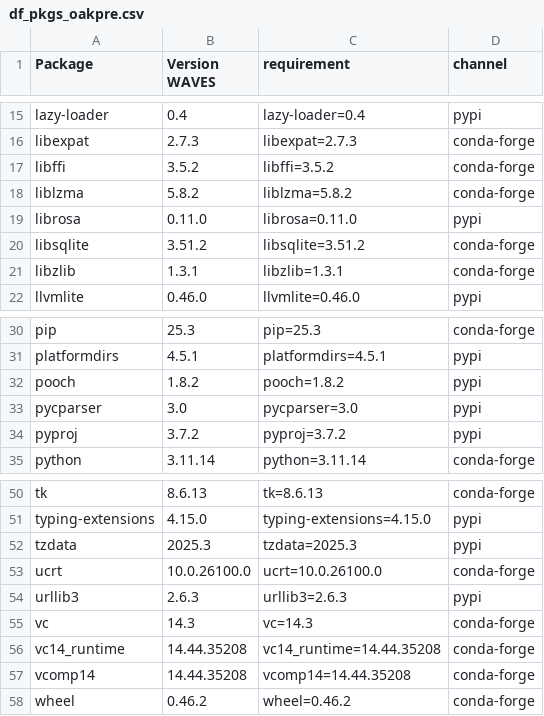
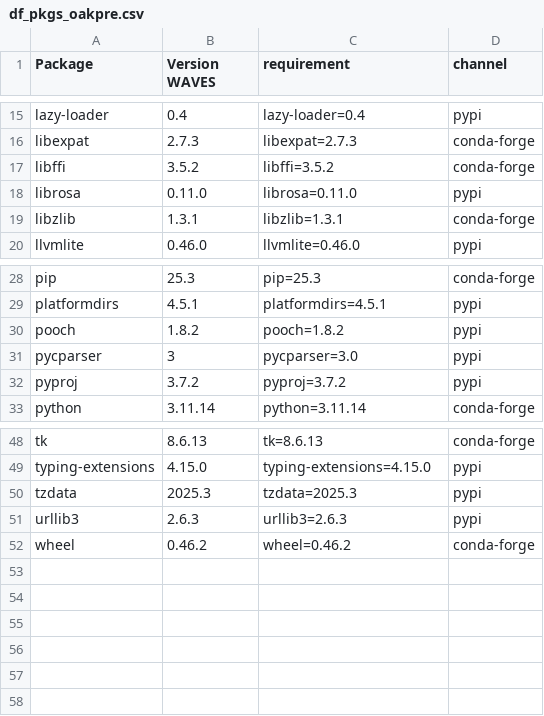
Before and after one commit to WAVES-Collaborative/WAVES, a CSV file: data/0_CONFIG/RAW/df_pkgs_oakpre.csv, drawn as a sheet; only a part is shown, gaps mark what is left out.

```diff
--- a/data/0_CONFIG/RAW/df_pkgs_oakpre.csv
+++ b/data/0_CONFIG/RAW/df_pkgs_oakpre.csv
@@ -17,5 +17,3 @@ libexpat,2.7.3,libexpat=2.7.3,conda-forge
 libffi,3.5.2,libffi=3.5.2,conda-forge
-liblzma,5.8.2,liblzma=5.8.2,conda-forge
 librosa,0.11.0,librosa=0.11.0,pypi
-libsqlite,3.51.2,libsqlite=3.51.2,conda-forge
 libzlib,1.3.1,libzlib=1.3.1,conda-forge
@@ -32,3 +30,3 @@ platformdirs,4.5.1,platformdirs=4.5.1,pypi
 pooch,1.8.2,pooch=1.8.2,pypi
-pycparser,3.0,pycparser=3.0,pypi
+pycparser,3,pycparser=3.0,pypi
 pyproj,3.7.2,pyproj=3.7.2,pypi
@@ -52,7 +50,3 @@ typing-extensions,4.15.0,typing-extensions=4.15.0,pypi
 tzdata,2025.3,tzdata=2025.3,pypi
-ucrt,10.0.26100.0,ucrt=10.0.26100.0,conda-forge
 urllib3,2.6.3,urllib3=2.6.3,pypi
-vc,14.3,vc=14.3,conda-forge
-vc14_runtime,14.44.35208,vc14_runtime=14.44.35208,conda-forge
-vcomp14,14.44.35208,vcomp14=14.44.35208,conda-forge
 wheel,0.46.2,wheel=0.46.2,conda-forge
```
Also changed, not shown: data/0_CONFIG/RAW/df_pkgs_actinet.csv, data/0_CONFIG/RAW/df_pkgs_oak1.0.csv, 3 other files.
